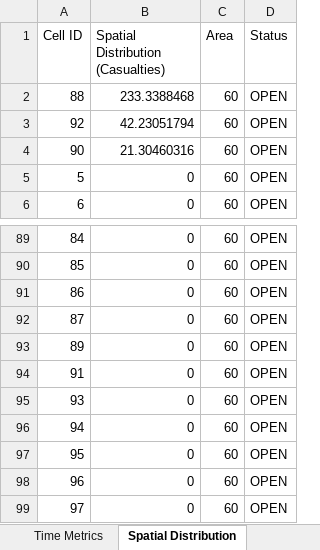
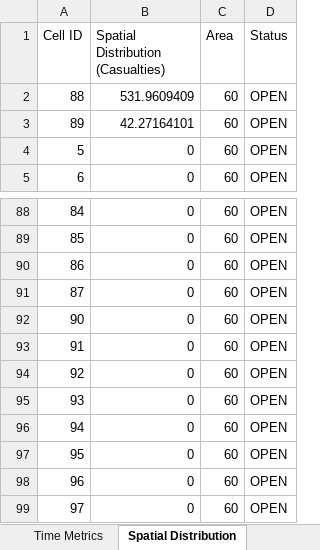
Before and after one commit to DogoeDude/Thesis_Simulation_Dijsktra, an Excel workbook: Dijkstra_SafeZones/simulation_results_dijkstra_1.xlsx, sheet Spatial Distribution, drawn as a sheet; only a part is shown, gaps mark what is left out; values as stored, in another font and other column widths than the file's, no borders; removed rows and columns are numbered as before the commit, all else as after; the diff names each change by its address in the sheet, - before the commit and + after, or states it on an @@ line.

```diff
--- a/Dijkstra_SafeZones/simulation_results_dijkstra_1.xlsx (sheet Spatial Distribution)
+++ b/Dijkstra_SafeZones/simulation_results_dijkstra_1.xlsx (sheet Spatial Distribution)
-B2: 233.3388468
+B2: 531.9609409
-A3 (Cell ID): 92
+A3 (Cell ID): 89
-B3: 42.23051794
+B3: 42.27164101
-row 4: 90 | 21.30460316 | 60 | OPEN
-A92 (Cell ID): 89
+A92 (Cell ID): 90
+row 94: 92 | 0 | 60 | OPEN
```
Also changed, not shown: sheet Node Flow Logs, sheet Time Metrics, sheet Summary, sheet Exit Usage, 2 other files.
